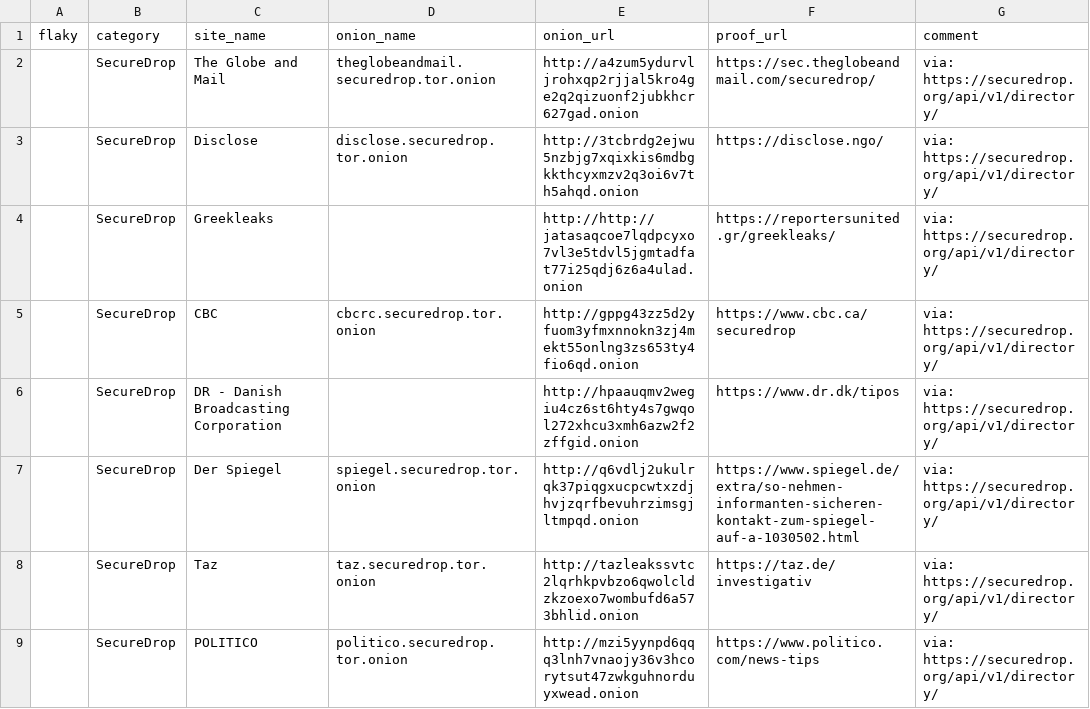
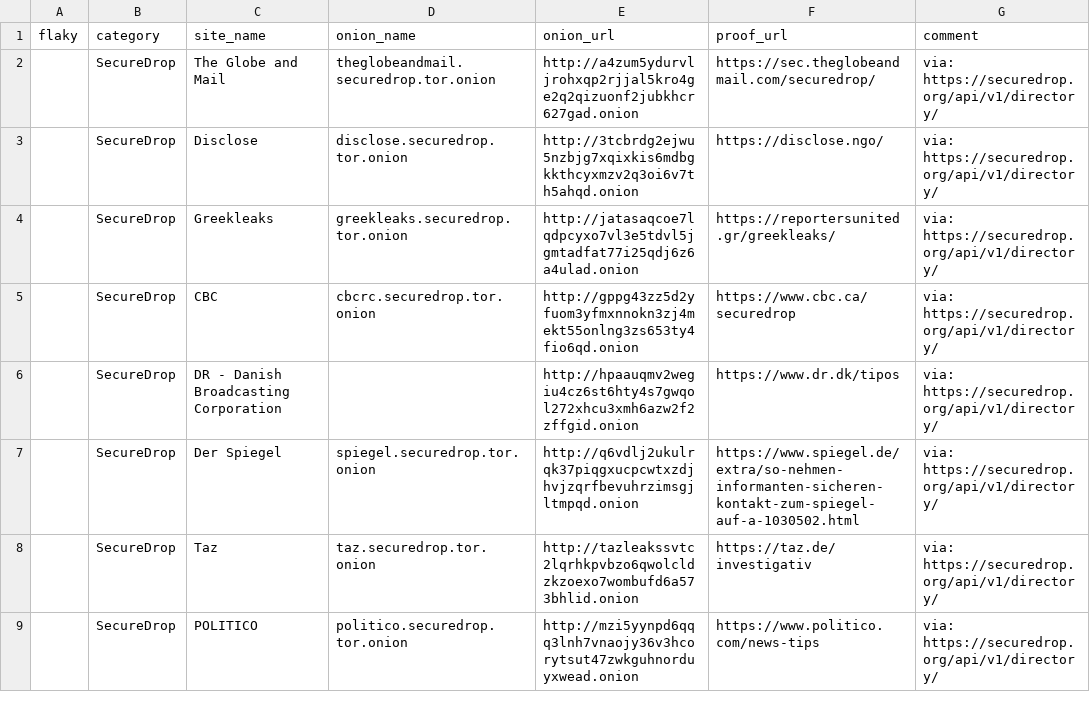
Before and after one commit to alecmuffett/real-world-onion-sites, a CSV file: securedrop-api.csv, drawn as a sheet; only a part is shown.

```diff
--- a/securedrop-api.csv
+++ b/securedrop-api.csv
@@ -3,3 +3,3 @@ flaky,category,site_name,onion_name,onion_url,proof_url,comment
 ,SecureDrop,Disclose,disclose.securedrop.tor.onion,http://3tcbrdg2ejwu5nzbjg7xqixkis6mdbgkkthcyxmzv2q3oi6v7th5ahqd.onion,https://disclose.ngo/,via: https://securedrop.org/api/v1/directory/
-,SecureDrop,Greekleaks,,http://http://jatasaqcoe7lqdpcyxo7vl3e5tdvl5jgmtadfat77i25qdj6z6a4ulad.onion,https://reportersunited.gr/greekleaks/,via: https://securedrop.org/api/v1/directory/
+,SecureDrop,Greekleaks,greekleaks.securedrop.tor.onion,http://jatasaqcoe7lqdpcyxo7vl3e5tdvl5jgmtadfat77i25qdj6z6a4ulad.onion,https://reportersunited.gr/greekleaks/,via: https://securedrop.org/api/v1/directory/
 ,SecureDrop,CBC,cbcrc.securedrop.tor.onion,http://gppg43zz5d2yfuom3yfmxnnokn3zj4mekt55onlng3zs653ty4fio6qd.onion,https://www.cbc.ca/securedrop,via: https://securedrop.org/api/v1/directory/
```
Also changed, not shown: 1 other file.
